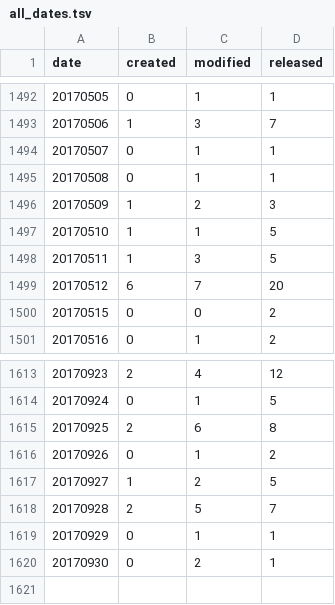
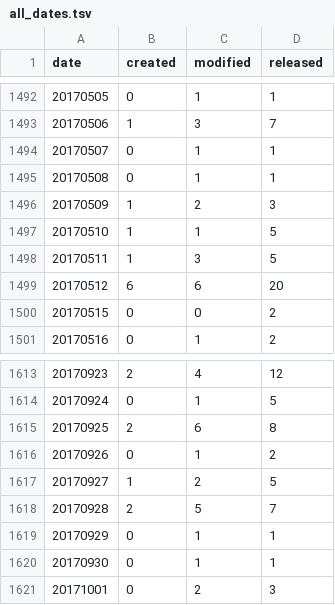
Before and after one commit to mose/hubot-census, a TSV file: docs/data/all_dates.tsv, drawn as a sheet; only a part is shown, gaps mark what is left out.

```diff
--- a/docs/data/all_dates.tsv
+++ b/docs/data/all_dates.tsv
@@ -1498,3 +1498,3 @@ date	created	modified	released
 20170511	1	3	5
-20170512	6	7	20
+20170512	6	6	20
 20170515	0	0	2
@@ -1619,2 +1619,3 @@ date	created	modified	released
 20170929	0	1	1
-20170930	0	2	1
+20170930	0	1	1
+20171001	0	2	3
```
Also changed, not shown: docs/data/all_months.tsv, 6 other files.
